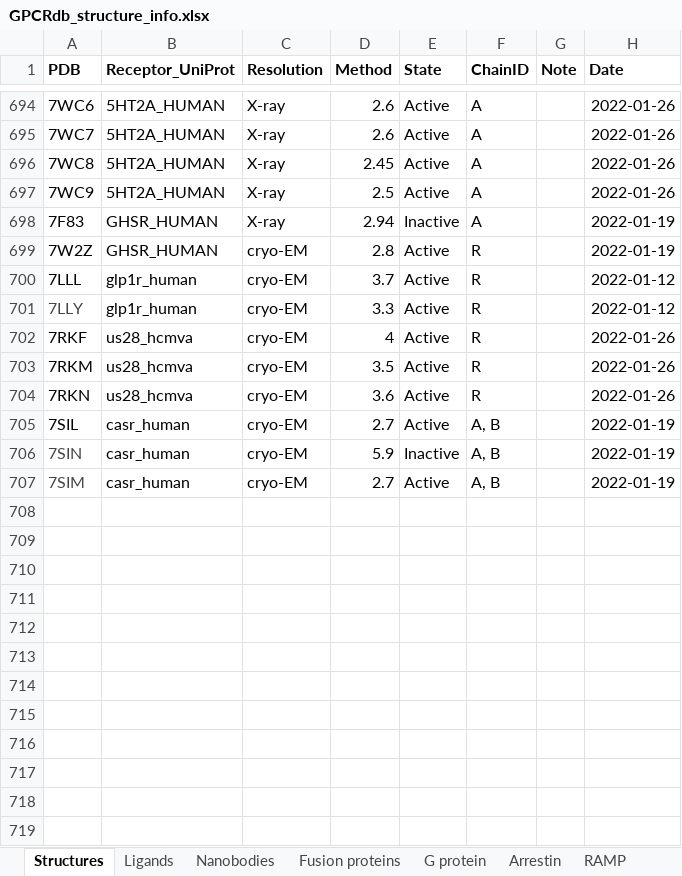
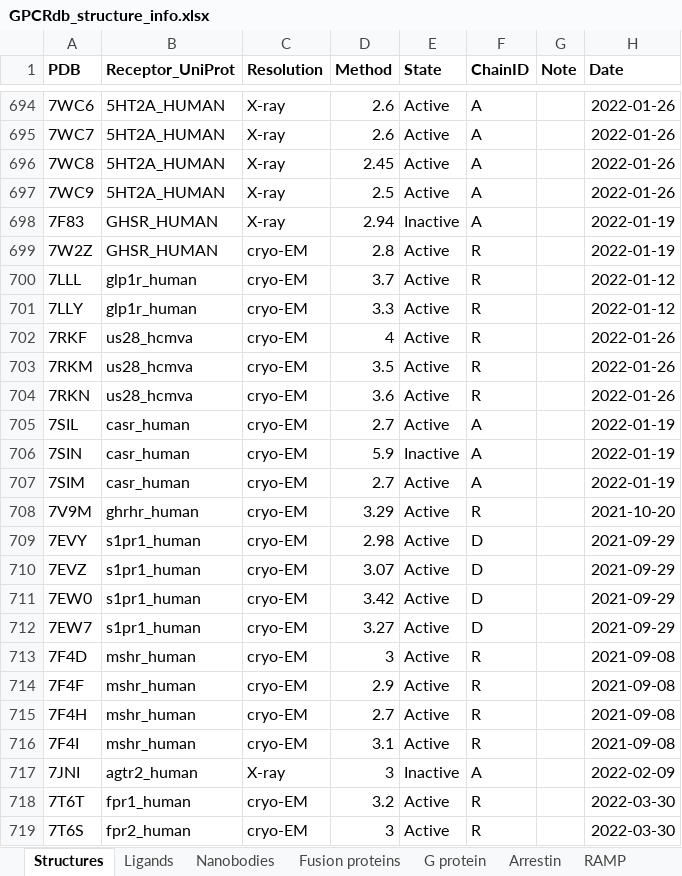
Before and after one commit to protwis/gpcrdb_data, an Excel workbook: structure_data/annotation/GPCRdb_structure_info.xlsx, sheet Structures, drawn as a sheet; only a part is shown, gaps mark what is left out; values as stored, in another font and other column widths than the file's, no borders; the diff covers the shown part only; the diff names each change by its address in the sheet, - before the commit and + after, or states it on an @@ line.

Commit message:
UPDATE: April structures

```diff
--- a/structure_data/annotation/GPCRdb_structure_info.xlsx (sheet Structures)
+++ b/structure_data/annotation/GPCRdb_structure_info.xlsx (sheet Structures)
-A701 text colour: #454545
+A701 text colour: black
-F705:F707 (ChainID): A, B
+F705:F707 (ChainID): A
-A706:A707 text colour: #454545
+A706:A707 text colour: black
+row 708: 7V9M | ghrhr_human | cryo-EM | 3.29 | Active | R |  | 2021-10-20
+row 709: 7EVY | s1pr1_human | cryo-EM | 2.98 | Active | D |  | 2021-09-29
+row 710: 7EVZ | s1pr1_human | cryo-EM | 3.07 | Active | D |  | 2021-09-29
+row 711: 7EW0 | s1pr1_human | cryo-EM | 3.42 | Active | D |  | 2021-09-29
+row 712: 7EW7 | s1pr1_human | cryo-EM | 3.27 | Active | D |  | 2021-09-29
+row 713: 7F4D | mshr_human | cryo-EM | 3 | Active | R |  | 2021-09-08
+row 714: 7F4F | mshr_human | cryo-EM | 2.9 | Active | R |  | 2021-09-08
+row 715: 7F4H | mshr_human | cryo-EM | 2.7 | Active | R |  | 2021-09-08
+row 716: 7F4I | mshr_human | cryo-EM | 3.1 | Active | R |  | 2021-09-08
+row 717: 7JNI | agtr2_human | X-ray | 3 | Inactive | A |  | 2022-02-09
+row 718: 7T6T | fpr1_human | cryo-EM | 3.2 | Active | R |  | 2022-03-30
+row 719: 7T6S | fpr2_human | cryo-EM | 3 | Active | R |  | 2022-03-30
```
Also changed, not shown: 39 added rows elsewhere in this sheet, sheet Ligands, sheet G protein, sheet Nanobodies, sheet Fusion proteins, sheet RAMP, formulas that keep their value.
